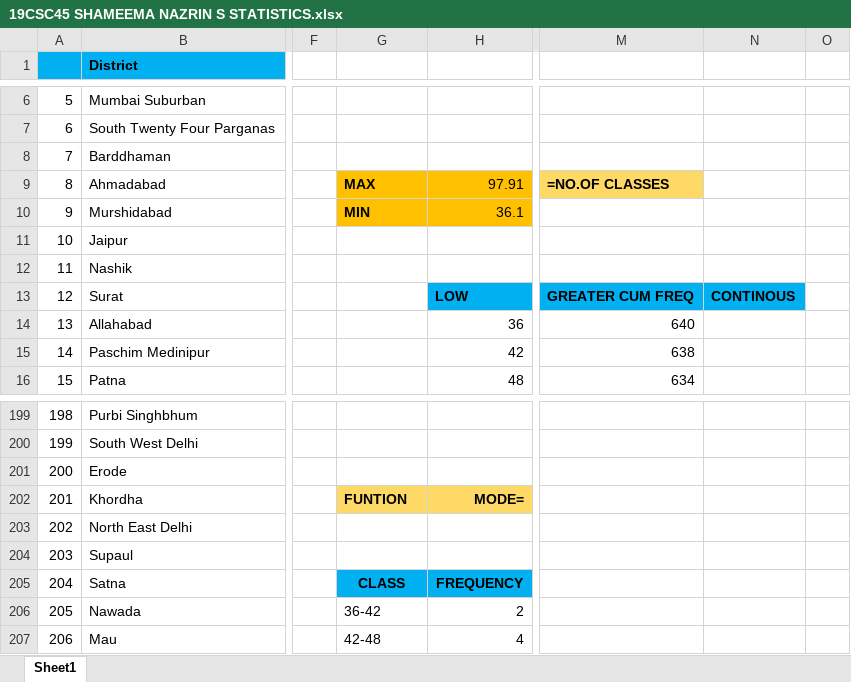
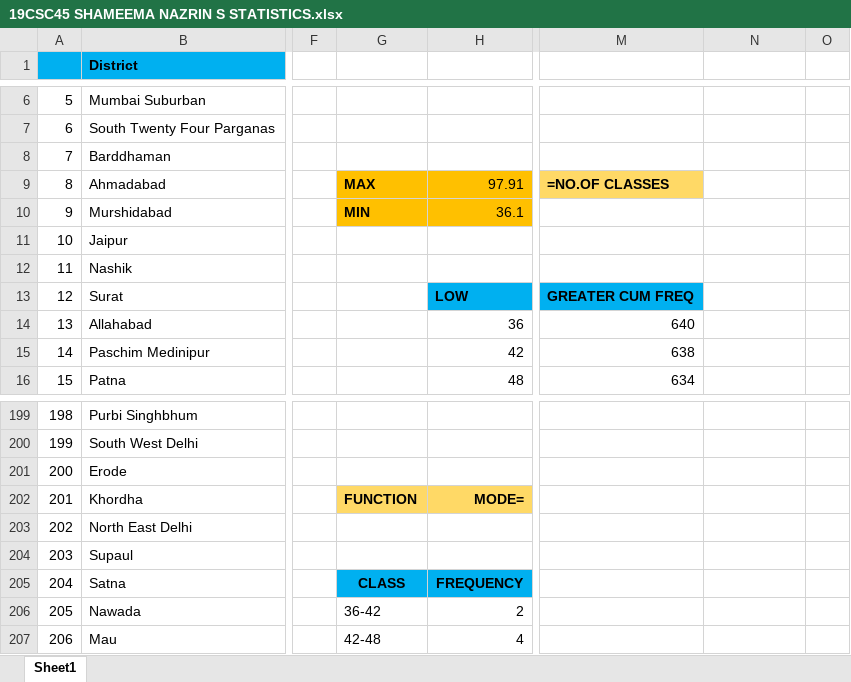
Before and after one commit to shameema0/shamprojects, an Excel workbook: 19CSC45 SHAMEEMA NAZRIN S STATISTICS.xlsx, sheet Sheet1, drawn as a sheet; only a part is shown, gaps mark what is left out; values as stored, in another font and other column widths than the file's, no borders; charts and pictures not drawn; the diff names each change by its address in the sheet, - before the commit and + after, or states it on an @@ line.

Commit message:
19CSC45 STATISTICS ASSIGNMENT 1

```diff
--- a/19CSC45 SHAMEEMA NAZRIN S STATISTICS.xlsx (sheet Sheet1)
+++ b/19CSC45 SHAMEEMA NAZRIN S STATISTICS.xlsx (sheet Sheet1)
-N13: CONTINOUS
+N13: (empty)
-N13 fill: #00B0F0
+N13 fill: none
-G202: FUNTION
+G202: FUNCTION
```
Also changed, not shown: charts or pictures.
